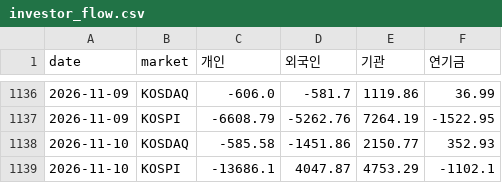
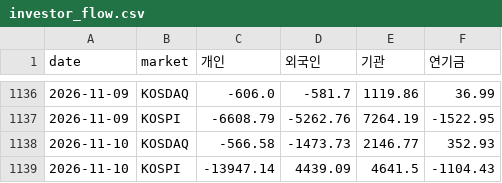
Before and after one commit to parksanghyuk1-cyber/Morning-Briefing, a CSV file: data/investor_flow.csv, drawn as a sheet; only a part is shown, gaps mark what is left out.

```diff
--- a/data/investor_flow.csv
+++ b/data/investor_flow.csv
@@ -1137,3 +1137,3 @@
 2026-11-09,KOSPI,-6608.79,-5262.76,7264.19,-1522.95
-2026-11-10,KOSDAQ,-585.58,-1451.86,2150.77,352.93
-2026-11-10,KOSPI,-13686.1,4047.87,4753.29,-1102.1
+2026-11-10,KOSDAQ,-566.58,-1473.73,2146.77,352.93
+2026-11-10,KOSPI,-13947.14,4439.09,4641.5,-1104.43
```
